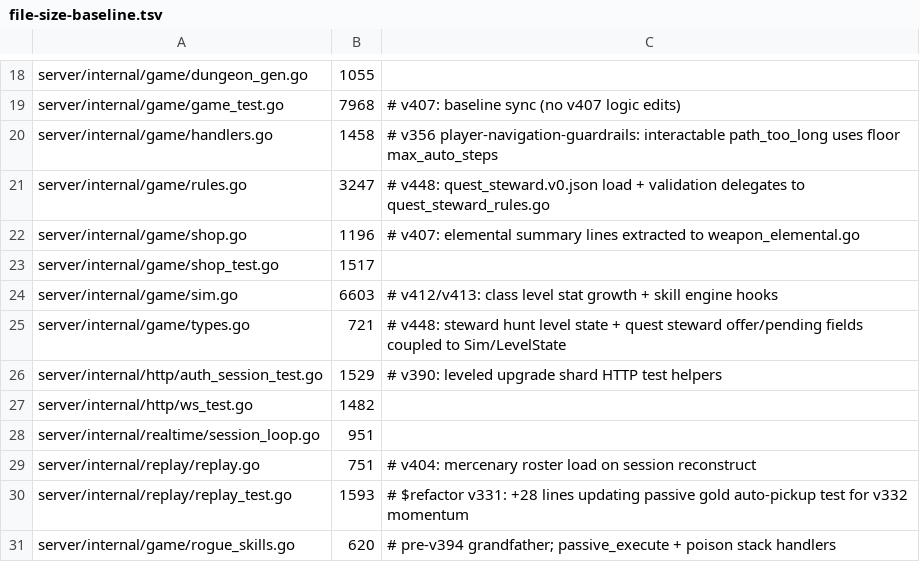
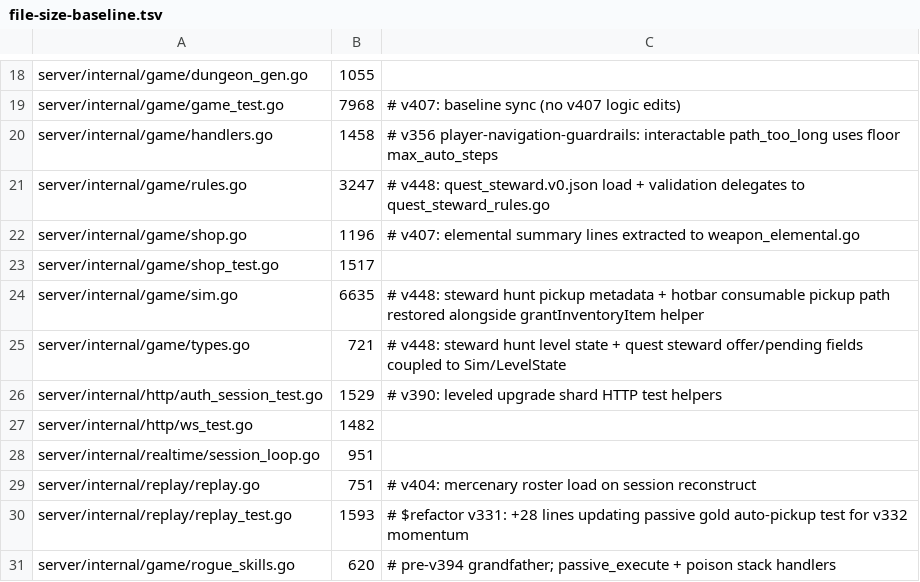
Before and after one commit to mmandrille/arpg-dev, a TSV file: .maintainability/file-size-baseline.tsv, drawn as a sheet; only a part is shown, gaps mark what is left out.

```diff
--- a/.maintainability/file-size-baseline.tsv
+++ b/.maintainability/file-size-baseline.tsv
@@ -23,3 +23,3 @@ server/internal/game/shop.go	1196	# v407: elemental summary lines extracted to w
 server/internal/game/shop_test.go	1517
-server/internal/game/sim.go	6603	# v412/v413: class level stat growth + skill engine hooks
+server/internal/game/sim.go	6635	# v448: steward hunt pickup metadata + hotbar consumable pickup path restored alongside grantInventoryItem helper
 server/internal/game/types.go	721	# v448: steward hunt level state + quest steward offer/pending fields coupled to Sim/LevelState
```
Also changed, not shown: 1 other file.
